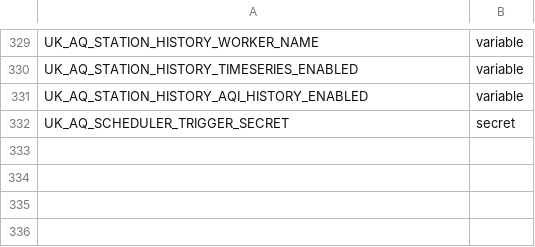
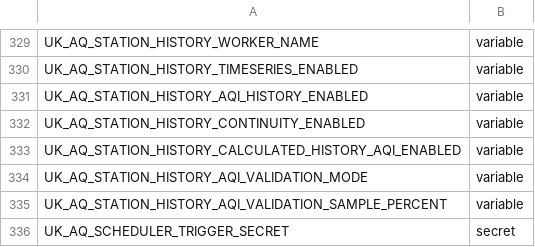
Before and after one commit to TEST-uk-aq/uk-aq-ops, a CSV file: config/uk_aq_github_env_targets.csv, drawn as a sheet; only a part is shown, gaps mark what is left out; the diff names each change by its address in the sheet, - before the commit and + after, or states it on an @@ line.

```diff
--- a/config/uk_aq_github_env_targets.csv
+++ b/config/uk_aq_github_env_targets.csv
+row 332: UK_AQ_STATION_HISTORY_CONTINUITY_ENABLED | variable
+row 333: UK_AQ_STATION_HISTORY_CALCULATED_HISTORY_AQI_ENABLED | variable
+row 334: UK_AQ_STATION_HISTORY_AQI_VALIDATION_MODE | variable
+row 335: UK_AQ_STATION_HISTORY_AQI_VALIDATION_SAMPLE_PERCENT | variable
```
Also changed, not shown: 10 other files.
